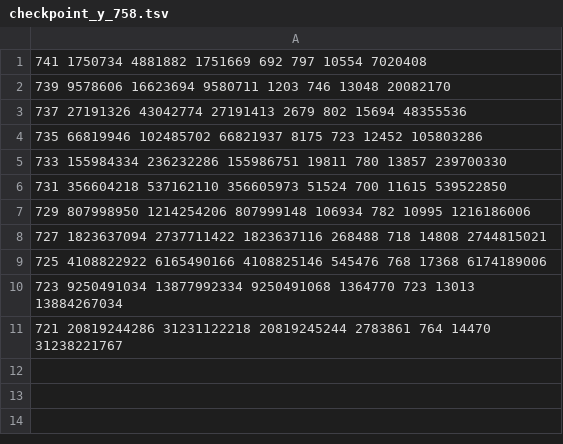
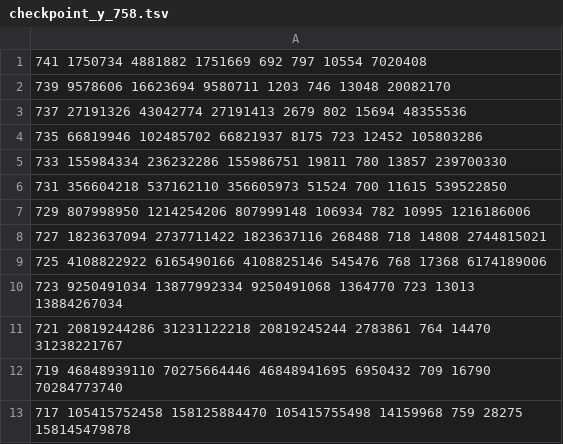
Before and after one commit to valu42/busycoqtesting, a TSV file: research/bb3x3/checkpoint_y_758.tsv, drawn as a sheet; the diff names each change by its address in the sheet, - before the commit and + after, or states it on an @@ line.

```diff
--- a/research/bb3x3/checkpoint_y_758.tsv
+++ b/research/bb3x3/checkpoint_y_758.tsv
+row 12: 719 46848939110 70275664446 46848941695 6950432 709 16790 70284773740
+row 13: 717 105415752458 158125884470 105415755498 14159968 759 28275 158145479878
```
Also changed, not shown: research/bb3x3/high_pair_headers_758.tsv, 39 other files.
